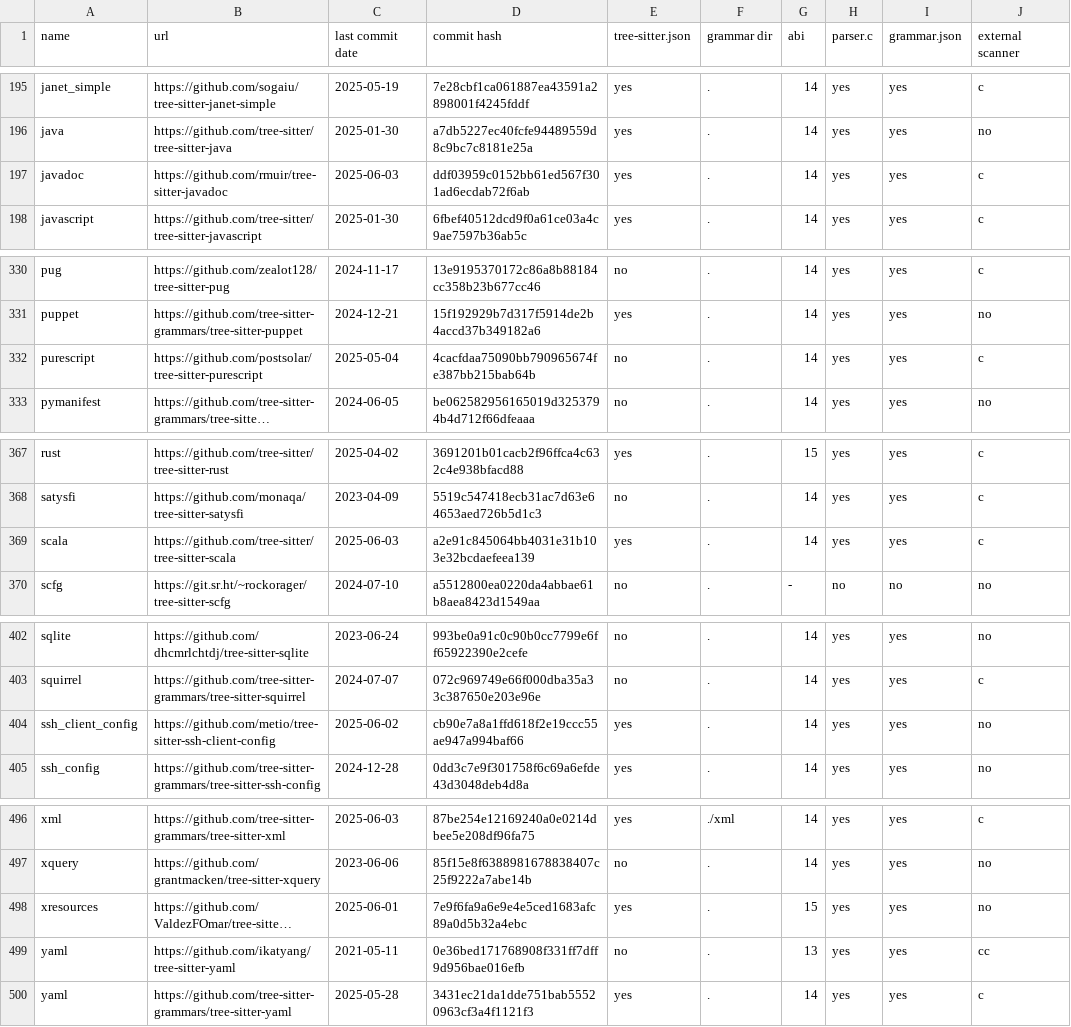
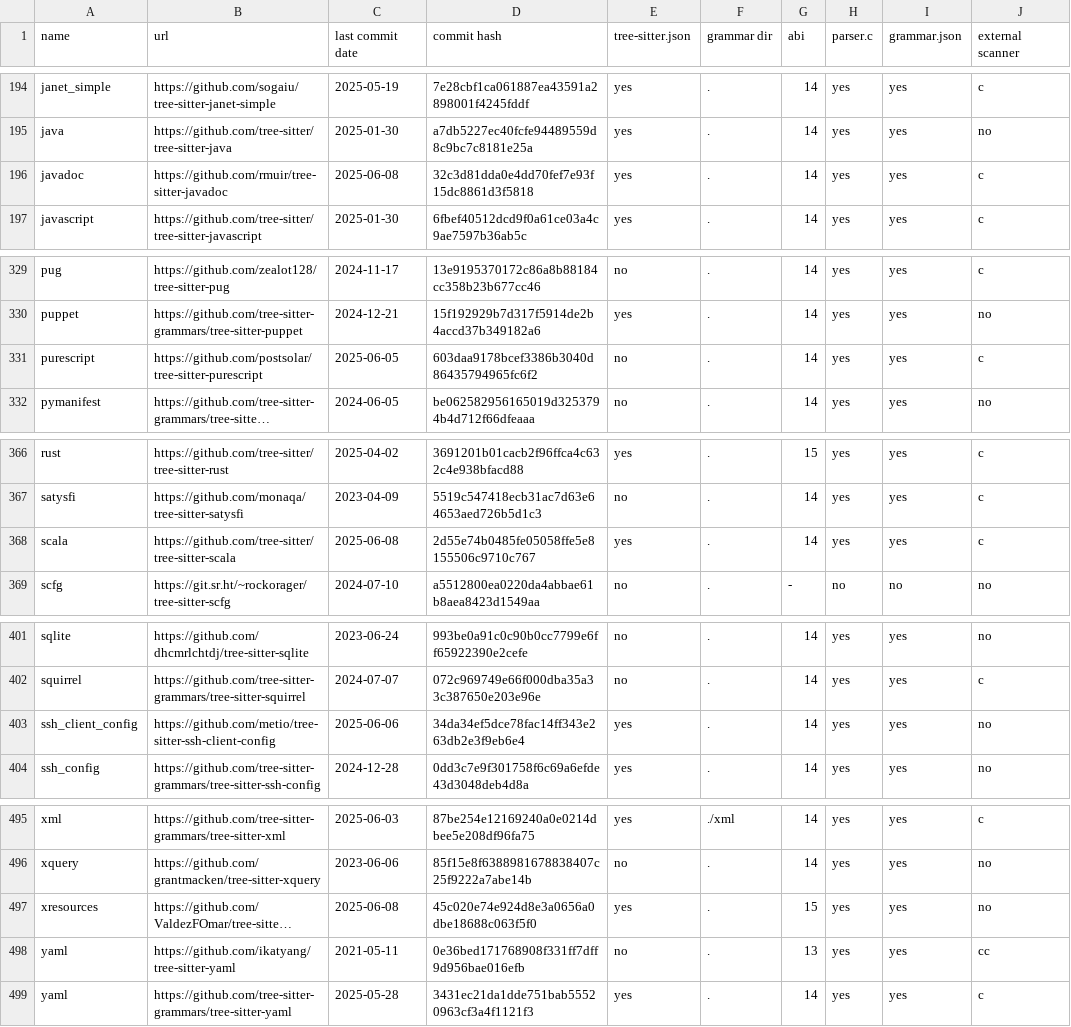
Before and after one commit to sogaiu/ts-questions, a TSV file: parsers.tsv, drawn as a sheet; only a part is shown, gaps mark what is left out; long unchanged cells end in …; addresses are those after the commit; the diff covers the shown part only; the diff names each change by its address in the sheet, - before the commit and + after, or states it on an @@ line.

```diff
--- a/parsers.tsv
+++ b/parsers.tsv
-C196 (last commit date): 2025-06-03
+C196 (last commit date): 2025-06-08
-D196 (commit hash): ddf03959c0152bb61ed567f301ad6ecdab72f6ab
+D196 (commit hash): 32c3d81dda0e4dd70fef7e93f15dc8861d3f5818
-C331 (last commit date): 2025-05-04
+C331 (last commit date): 2025-06-05
-D331 (commit hash): 4cacfdaa75090bb790965674fe387bb215bab64b
+D331 (commit hash): 603daa9178bcef3386b3040d86435794965fc6f2
-C368 (last commit date): 2025-06-03
+C368 (last commit date): 2025-06-08
-D368 (commit hash): a2e91c845064bb4031e31b103e32bcdaefeea139
+D368 (commit hash): 2d55e74b0485fe05058ffe5e8155506c9710c767
-C403 (last commit date): 2025-06-02
+C403 (last commit date): 2025-06-06
-D403 (commit hash): cb90e7a8a1ffd618f2e19ccc55ae947a994baf66
+D403 (commit hash): 34da34ef5dce78fac14ff343e263db2e3f9eb6e4
-C497 (last commit date): 2025-06-01
+C497 (last commit date): 2025-06-08
-D497 (commit hash): 7e9f6fa9a6e9e4e5ced1683afc89a0d5b32a4ebc
+D497 (commit hash): 45c020e74e924d8e3a0656a0dbe18688c063f5f0
```
Also changed, not shown: 1 removed row and 31 edited cells elsewhere in this file, 1 other file.
